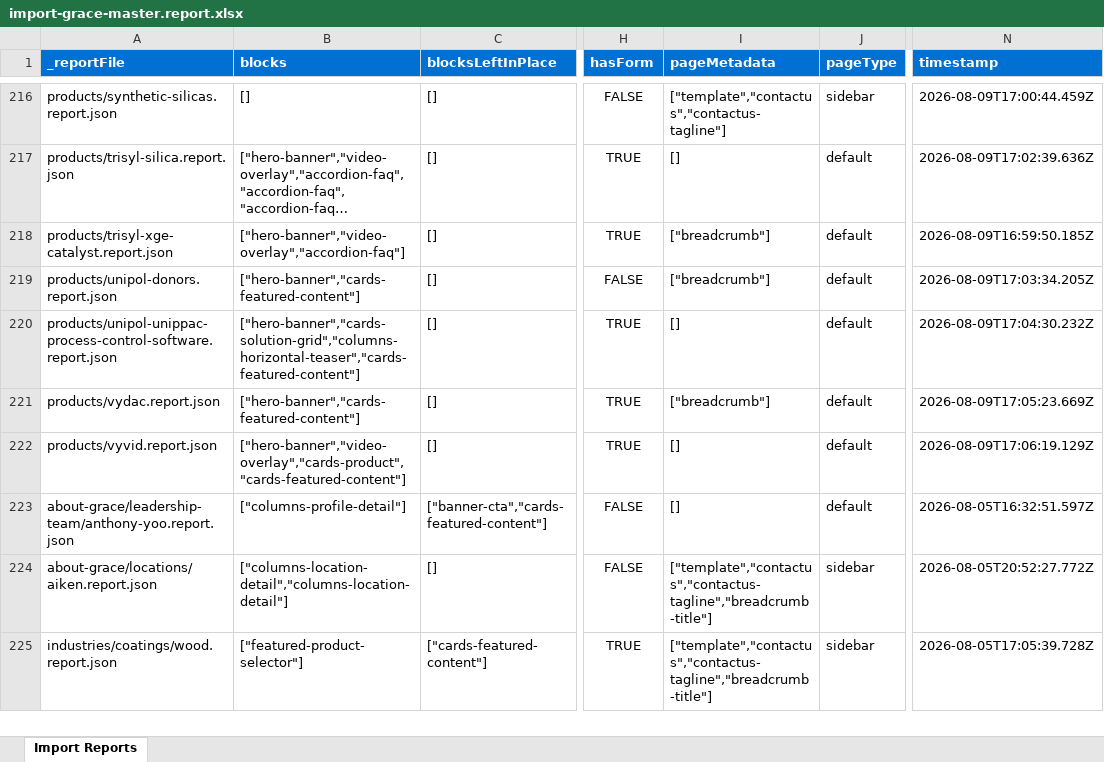
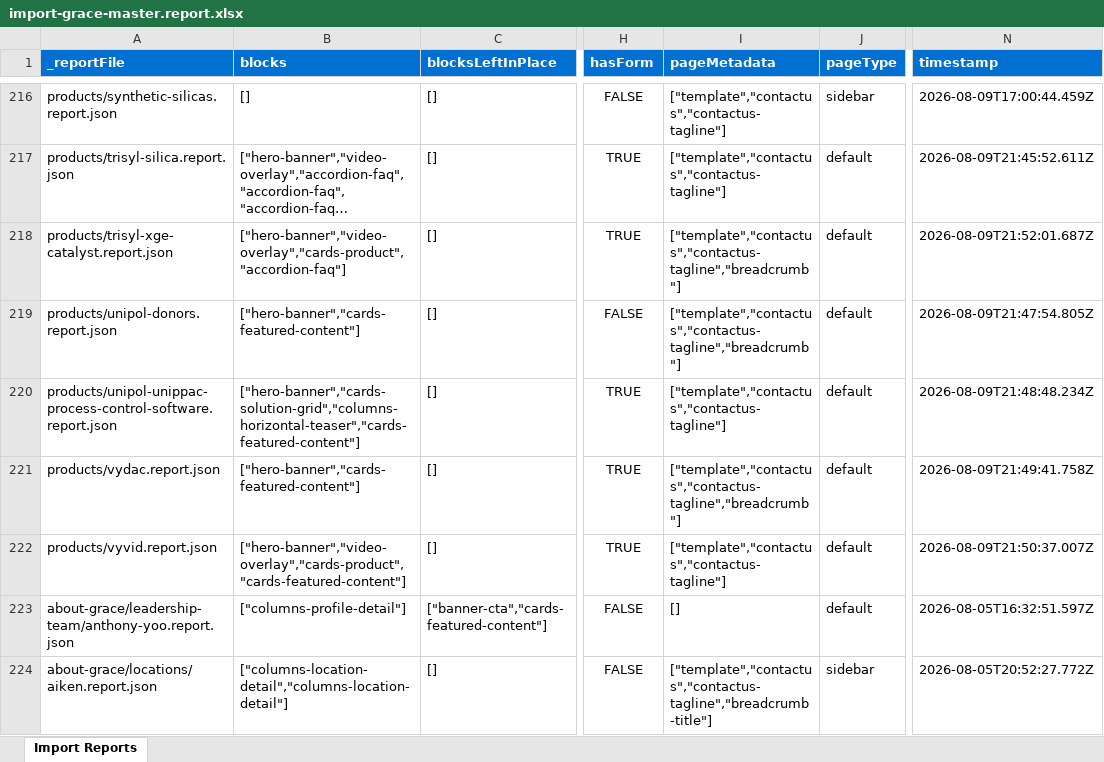
Before and after one commit to meejain/ema-grace, an Excel workbook: tools/importer/reports/import-grace-master.report.xlsx, sheet Import Reports, drawn as a sheet; only a part is shown, gaps mark what is left out; the shorter side is filled out with more unchanged rows; long unchanged cells end in …; values as stored, in another font and other column widths than the file's, no borders; the diff covers the shown part only; the diff names each change by its address in the sheet, - before the commit and + after, or states it on an @@ line.

Commit message:
Add hero block, update importer
Automated migration updates generated by Experience Modernization Agent.

Changed files (42):
- blocks/hero/hero.css
- templates/contactus/contactus.css
- templates/contactus/contactus.js
- tools/importer/MIGRATED-PAGES.tsv
- tools/importer/MIGRATION-PLAYBOOK.md
- tools/importer/component-library.json
- tools/importer/import-grace-master.bundle.js
- tools/importer/import-grace-master.js
- tools/importer/parsers/cards-featured-content.js
- tools/importer/parsers/cards-product.js
- tools/importer/parsers/columns-horizontal-teaser.js
- tools/importer/parsers/hero-banner.js
- tools/importer/parsers/video-overlay.js
- tools/importer/reports/import-grace-master.report.xlsx
- tools/importer/reports/products/activators-custom-organoborate-boron-compounds.report.json
- tools/importer/reports/products/activcat-catalysts.report.json
- tools/importer/reports/products/consista.report.json
- tools/importer/reports/products/davisil.report.json
- tools/importer/reports/products/hyampp-catalysts-and-donors.report.json
- tools/importer/reports/products/ludox.report.json
- tools/importer/reports/products/lynx-pe.report.json
- tools/importer/reports/products/lynx-pp.report.json
- tools/importer/reports/products/magnapore.report.json
- tools/importer/reports/products/metallocenes.report.json
- tools/importer/reports/products/polytrak-catalysts.report.json
- tools/importer/reports/products/reflectn-digital-plant-simulator-software.report.json
- tools/importer/reports/products/shac.report.json
- tools/importer/reports/products/shieldex.report.json
- tools/importer/reports/products/silsol.report.json
- tools/importer/reports/products/syloid-mx-silica-series.report.json
- tools/importer/reports/products/syloid-rad-silica-series.report.json
- tools/importer/reports/products/syloid-silica.report.json
- tools/importer/reports/products/syloid-xdp-f-silica.report.json
- tools/importer/reports/products/sylopol-cr-catalysts.report.json
- tools/importer/reports/products/sylopol-zn-catalysts.report.json
- tools/importer/reports/products/sylosiv.report.json
- tools/importer/reports/products/trisyl-silica.report.json
- tools/importer/reports/products/trisyl-xge-catalyst.report.json
- tools/importer/reports/products/unipol-donors.report.json
- tools/importer/reports/products/unipol-unippac-process-control-software.report.json
- tools/importer/reports/products/vydac.report.json
- tools/importer/reports/products/vyvid.report.json

```diff
--- a/tools/importer/reports/import-grace-master.report.xlsx (sheet Import Reports)
+++ b/tools/importer/reports/import-grace-master.report.xlsx (sheet Import Reports)
-I217 (pageMetadata): []
+I217 (pageMetadata): ["template","contactus","contactus-tagline"]
-N217 (timestamp): 2026-08-09T17:02:39.636Z
+N217 (timestamp): 2026-08-09T21:45:52.611Z
-B218 (blocks): ["hero-banner","video-overlay","accordion-faq"]
+B218 (blocks): ["hero-banner","video-overlay","cards-product","accordion-faq"]
-I218:I219 (pageMetadata): ["breadcrumb"]
+I218:I219 (pageMetadata): ["template","contactus","contactus-tagline","breadcrumb"]
-N218 (timestamp): 2026-08-09T16:59:50.185Z
+N218 (timestamp): 2026-08-09T21:52:01.687Z
-N219 (timestamp): 2026-08-09T17:03:34.205Z
+N219 (timestamp): 2026-08-09T21:47:54.805Z
-I220 (pageMetadata): []
+I220 (pageMetadata): ["template","contactus","contactus-tagline"]
-N220 (timestamp): 2026-08-09T17:04:30.232Z
+N220 (timestamp): 2026-08-09T21:48:48.234Z
-I221 (pageMetadata): ["breadcrumb"]
+I221 (pageMetadata): ["template","contactus","contactus-tagline","breadcrumb"]
-N221 (timestamp): 2026-08-09T17:05:23.669Z
+N221 (timestamp): 2026-08-09T21:49:41.758Z
-I222 (pageMetadata): []
+I222 (pageMetadata): ["template","contactus","contactus-tagline"]
-N222 (timestamp): 2026-08-09T17:06:19.129Z
+N222 (timestamp): 2026-08-09T21:50:37.007Z
```
Also changed, not shown: 44 edited cells elsewhere in this sheet, 41 other files.
